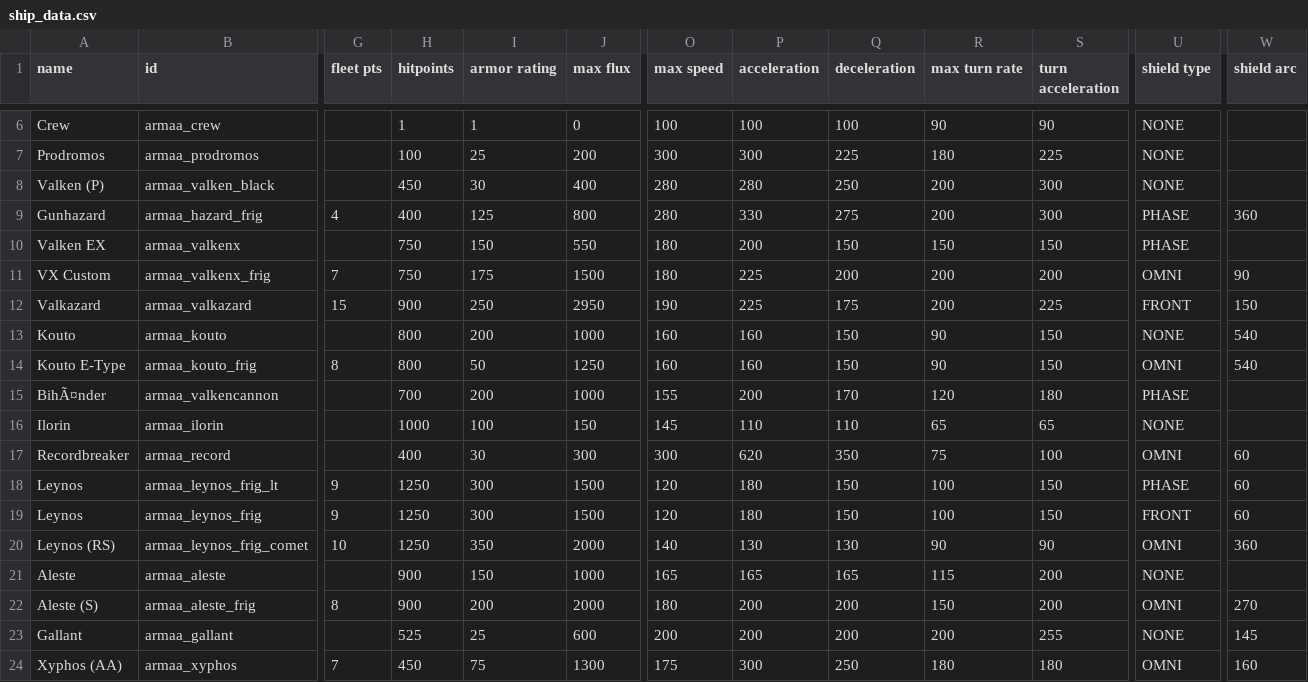
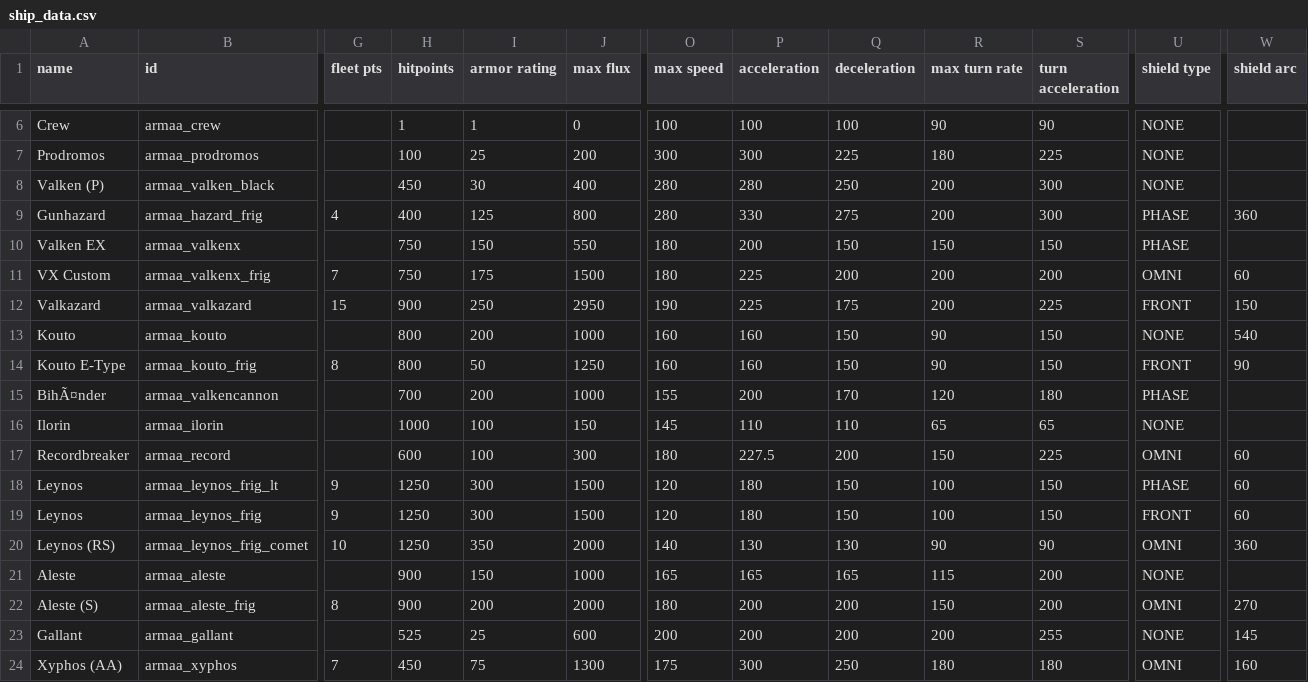
Before and after one commit to gomarz/SS-armaa, a CSV file: data/hulls/ship_data.csv, drawn as a sheet; only a part is shown, gaps mark what is left out; the diff names each change by its address in the sheet, - before the commit and + after, or states it on an @@ line.

```diff
--- a/data/hulls/ship_data.csv
+++ b/data/hulls/ship_data.csv
-W11 (shield arc): 90
+W11 (shield arc): 60
-U14 (shield type): OMNI
+U14 (shield type): FRONT
-W14 (shield arc): 540
+W14 (shield arc): 90
-H17 (hitpoints): 400
+H17 (hitpoints): 600
-I17 (armor rating): 30
+I17 (armor rating): 100
-O17 (max speed): 300
+O17 (max speed): 180
-P17 (acceleration): 620
+P17 (acceleration): 227.5
-Q17 (deceleration): 350
+Q17 (deceleration): 200
-R17 (max turn rate): 75
+R17 (max turn rate): 150
-S17 (turn acceleration): 100
+S17 (turn acceleration): 225
```
Also changed, not shown: data/strings/descriptions.csv, data/weapons/weapon_data.csv, 13 other files.
